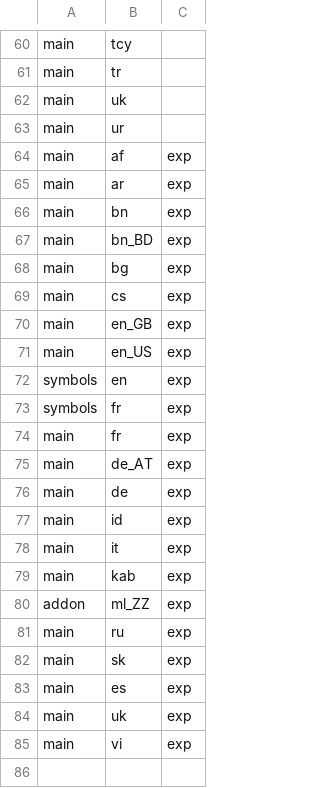
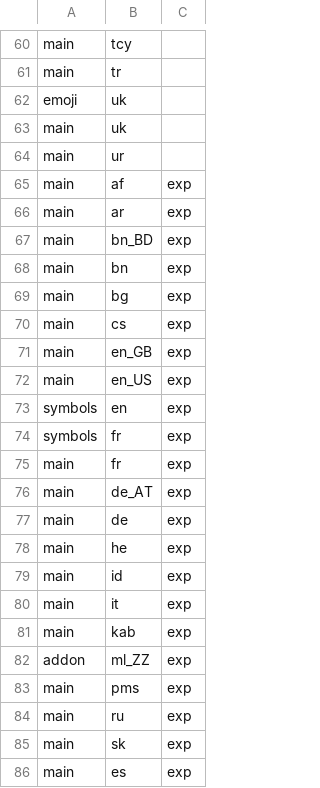
Before and after one commit to LeanBitLab/LeanType, a CSV file: app/src/main/assets/dictionaries_in_dict_repo.csv, drawn as a sheet; only a part is shown, gaps mark what is left out; the shorter side is filled out with more unchanged rows.

Commit message:
import translations, upgrade version

```diff
--- a/app/src/main/assets/dictionaries_in_dict_repo.csv
+++ b/app/src/main/assets/dictionaries_in_dict_repo.csv
@@ -61,2 +61,3 @@ main,tcy,
 main,tr,
+emoji,uk,
 main,uk,
@@ -65,4 +66,4 @@ main,af,exp
 main,ar,exp
+main,bn_BD,exp
 main,bn,exp
-main,bn_BD,exp
 main,bg,exp
@@ -76,2 +77,3 @@ main,de_AT,exp
 main,de,exp
+main,he,exp
 main,id,exp
@@ -80,2 +82,3 @@ main,kab,exp
 addon,ml_ZZ,exp
+main,pms,exp
 main,ru,exp
```
Also changed, not shown: 54 other files.
